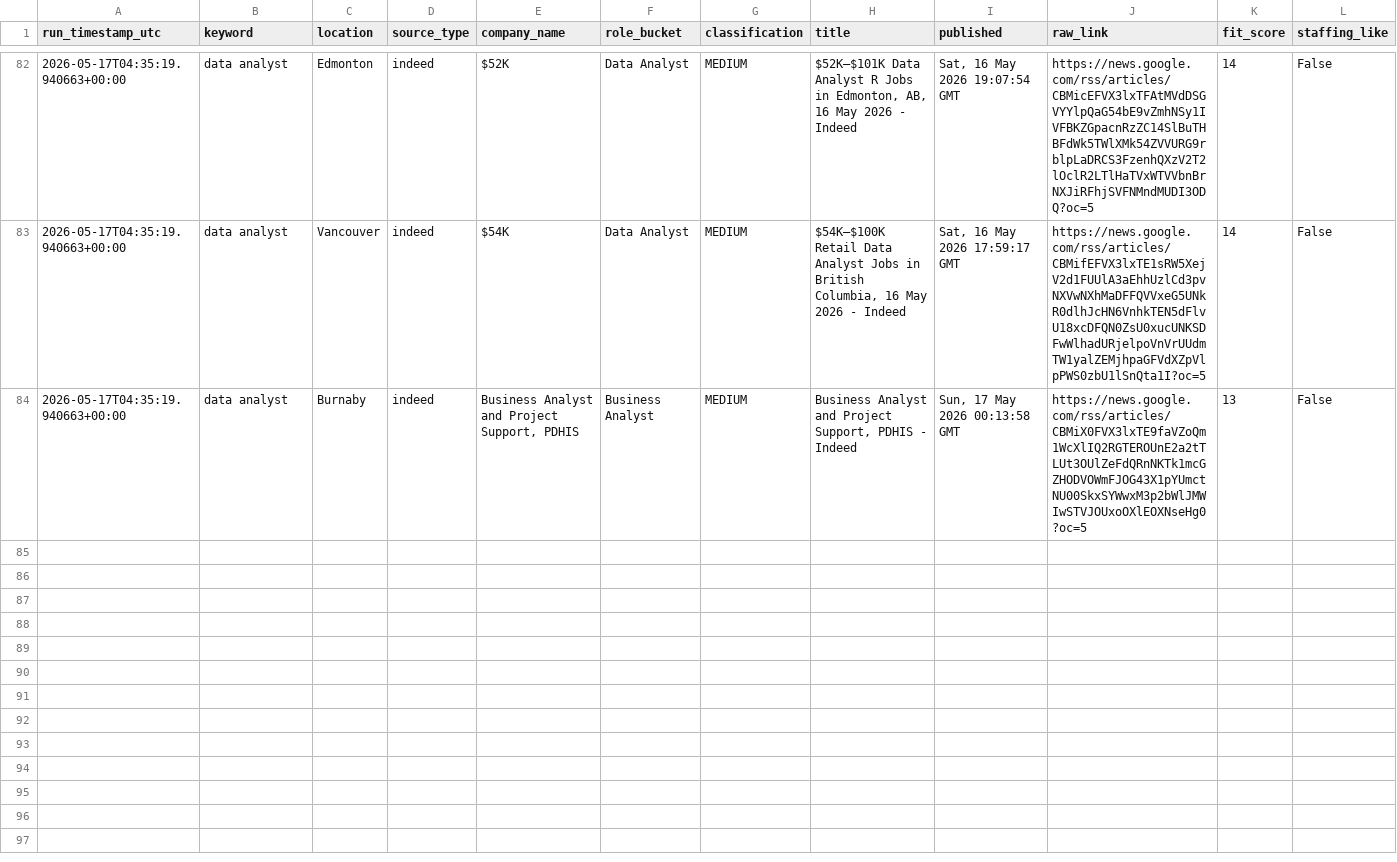
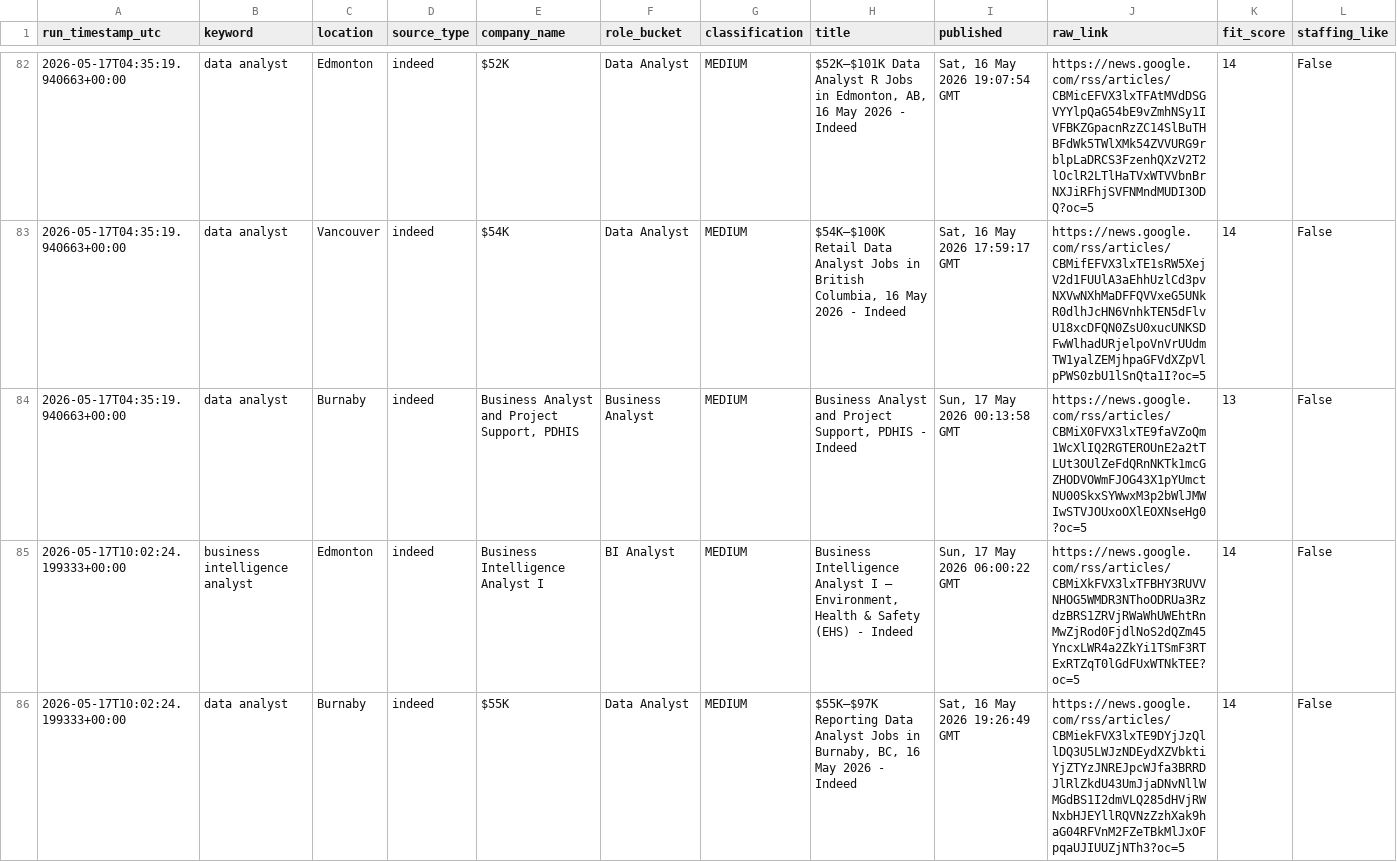
Before and after one commit to tanvirrezac/job_alert_agent.py, a CSV file: job_database.csv, drawn as a sheet; only a part is shown, gaps mark what is left out.

```diff
--- a/job_database.csv
+++ b/job_database.csv
@@ -84 +84,3 @@ run_timestamp_utc,keyword,location,source_type,company_name,role_bucket,classifi
 2026-05-17T04:35:19.940663+00:00,data analyst,Burnaby,indeed,"Business Analyst and Project Support, PDHIS",Business Analyst,MEDIUM,"Business Analyst and Project Support, PDHIS - Indeed","Sun, 17 May 2026 00:13:58 GMT",https://news.google.com/rss/articles/CBMiX0FVX3lxTE9faVZoQm1WcXlIQ2RGTEROUnE2a2tTLUt3OUlZeFdQRnNKTk1mcGZHODVOWmFJOG43X1pYUmctNU00SkxSYWwxM3p2bWlJMWIwSTVJOUxoOXlEOXNseHg0?oc=5,13,False
+2026-05-17T10:02:24.199333+00:00,business intelligence analyst,Edmonton,indeed,Business Intelligence Analyst I,BI Analyst,MEDIUM,"Business Intelligence Analyst I – Environment, Health & Safety (EHS) - Indeed","Sun, 17 May 2026 06:00:22 GMT",https://news.google.com/rss/articles/CBMiXkFVX3lxTFBHY3RUVVNHOG5WMDR3NThoODRUa3RzdzBRS1ZRVjRWaWhUWEhtRnMwZjRod0FjdlNoS2dQZm45YncxLWR4a2ZkYi1TSmF3RTExRTZqT0lGdFUxWTNkTEE?oc=5,14,False
+2026-05-17T10:02:24.199333+00:00,data analyst,Burnaby,indeed,$55K,Data Analyst,MEDIUM,"$55K–$97K Reporting Data Analyst Jobs in Burnaby, BC, 16 May 2026 - Indeed","Sat, 16 May 2026 19:26:49 GMT",https://news.google.com/rss/articles/CBMiekFVX3lxTE9DYjJzQllDQ3U5LWJzNDEydXZVbktiYjZTYzJNREJpcWJfa3BRRDJlRlZkdU43UmJjaDNvNllWMGdBS1I2dmVLQ285dHVjRWNxbHJEYllRQVNzZzhXak9haG04RFVnM2FZeTBkMlJxOFpqaUJIUUZjNTh3?oc=5,14,False
```
Also changed, not shown: sent_jobs.csv.
